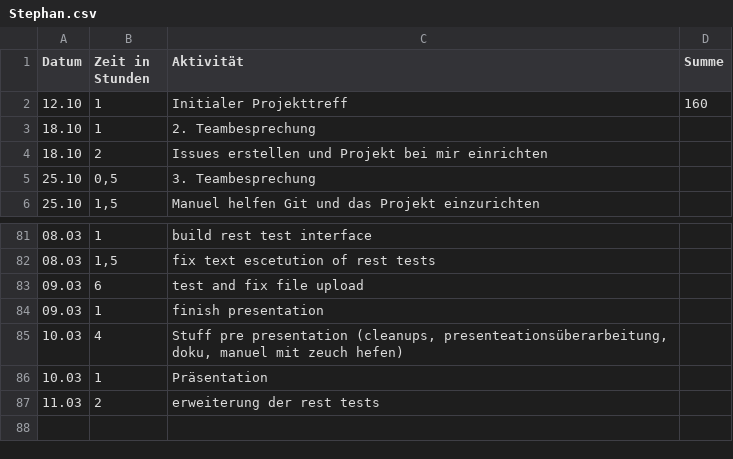
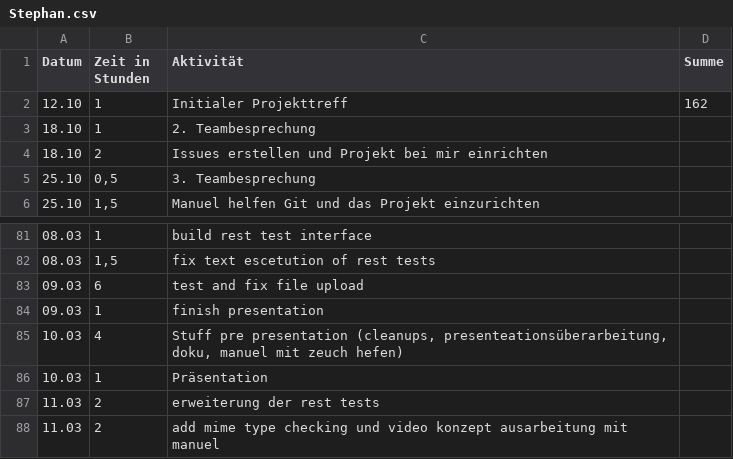
Before and after one commit to REMEXLabs/OpenAPE, a CSV file: Zeitaufwandsabschätzung/Stephan.csv, drawn as a sheet; only a part is shown, gaps mark what is left out.

Commit message:
update timetable

```diff
--- a/Zeitaufwandsabschätzung/Stephan.csv
+++ b/Zeitaufwandsabschätzung/Stephan.csv
@@ -1,3 +1,3 @@
 Datum,Zeit in Stunden,Aktivität,Summe
-12.10,1,Initialer Projekttreff,160
+12.10,1,Initialer Projekttreff,162
 18.10,1,2. Teambesprechung,
@@ -87 +87,2 @@ Datum,Zeit in Stunden,Aktivität,Summe
 11.03,2,erweiterung der rest tests,
+11.03,2,add mime type checking und video konzept ausarbeitung mit manuel,
```
